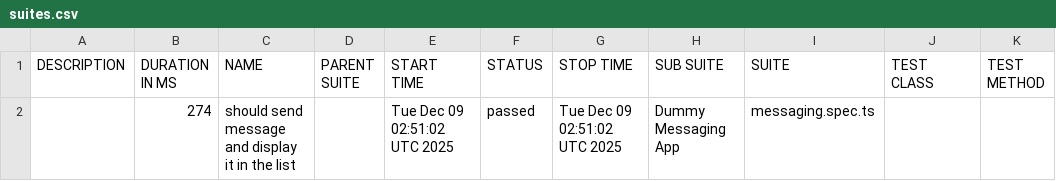
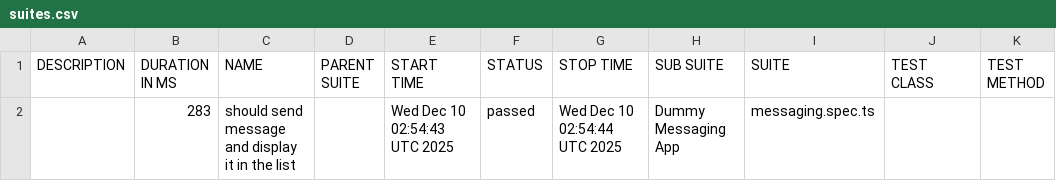
Before and after one commit to axelforce/dummyMessage, a CSV file: data/suites.csv, drawn as a sheet.

```diff
--- a/data/suites.csv
+++ b/data/suites.csv
@@ -1,2 +1,2 @@
 "DESCRIPTION","DURATION IN MS","NAME","PARENT SUITE","START TIME","STATUS","STOP TIME","SUB SUITE","SUITE","TEST CLASS","TEST METHOD"
-"","274","should send message and display it in the list","","Tue Dec 09 02:51:02 UTC 2025","passed","Tue Dec 09 02:51:02 UTC 2025","Dummy Messaging App","messaging.spec.ts","",""
+"","283","should send message and display it in the list","","Wed Dec 10 02:54:43 UTC 2025","passed","Wed Dec 10 02:54:44 UTC 2025","Dummy Messaging App","messaging.spec.ts","",""
```
Also changed, not shown: 16 other files.
